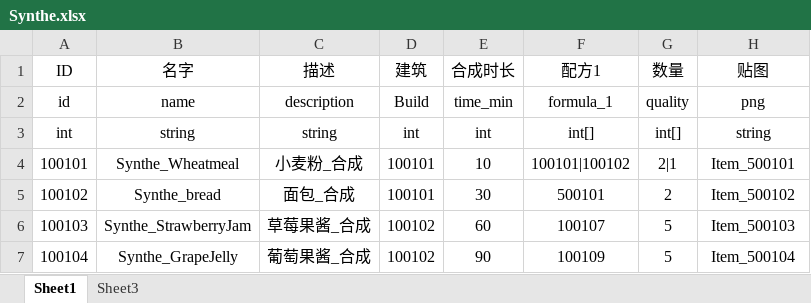
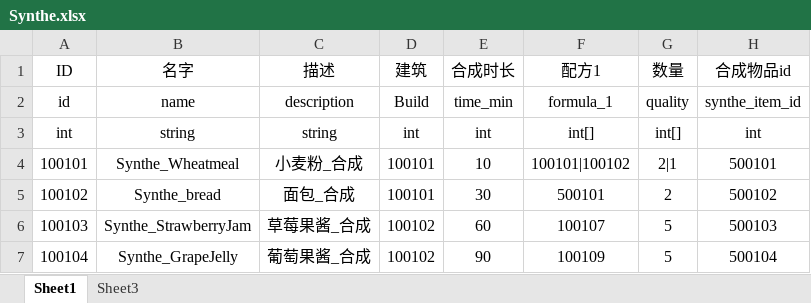
Before and after one commit to H5Platform/FarmLinker-Assets, an Excel workbook: Excel/Synthe.xlsx, sheet Sheet1, drawn as a sheet; values as stored, in another font and other column widths than the file's, no borders; the diff names each change by its address in the sheet, - before the commit and + after, or states it on an @@ line.

Commit message:
update excel tables

```diff
--- a/Excel/Synthe.xlsx (sheet Sheet1)
+++ b/Excel/Synthe.xlsx (sheet Sheet1)
-H1: 贴图
+H1: 合成物品id
-H2 (合成物品id): png
+H2 (合成物品id): synthe_item_id
-H3 (合成物品id): string
+H3 (合成物品id): int
-H4 (合成物品id): Item_500101
+H4 (合成物品id): 500101
-H5 (合成物品id): Item_500102
+H5 (合成物品id): 500102
-H6 (合成物品id): Item_500103
+H6 (合成物品id): 500103
-H7 (合成物品id): Item_500104
+H7 (合成物品id): 500104
```
Also changed, not shown: 16 other files.
